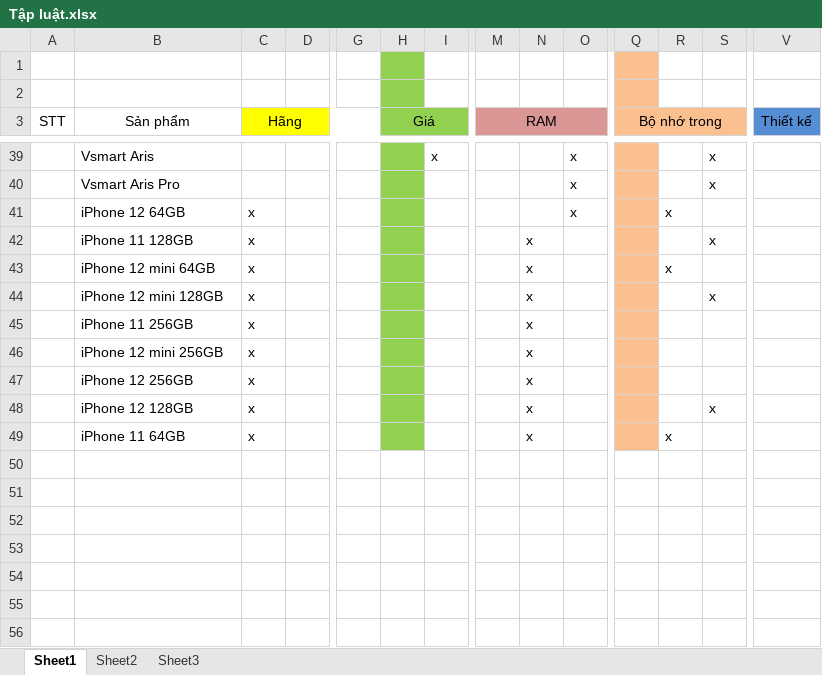
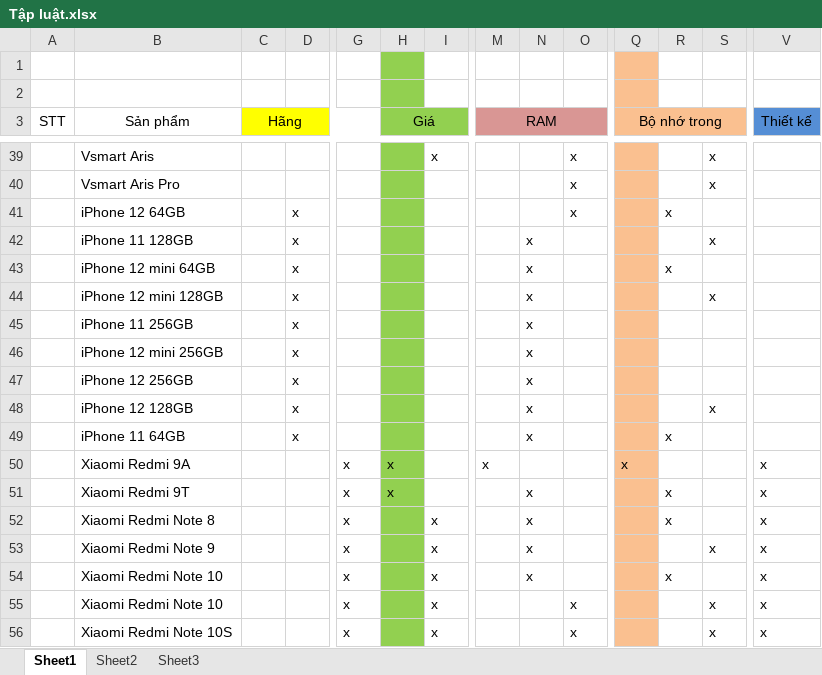
Before and after one commit to HoangLan2/He-Chuyen-Gia, an Excel workbook: Tập luật.xlsx, sheet Sheet1, drawn as a sheet; only a part is shown, gaps mark what is left out; values as stored, in another font and other column widths than the file's, no borders; rows hold the shown columns only; the diff names each change by its address in the sheet, - before the commit and + after, or states it on an @@ line.

Commit message:
Lan

```diff
--- a/Tập luật.xlsx (sheet Sheet1)
+++ b/Tập luật.xlsx (sheet Sheet1)
-C41:C49 (Hãng): x
+C41:C49 (Hãng): (empty)
-D41:D49: (empty)
+D41:D49: x
+row 50:  | Xiaomi Redmi 9A |  |  | x | x |  | x |  |  | x |  |  | x
+row 51:  | Xiaomi Redmi 9T |  |  | x | x |  |  | x |  |  | x |  | x
+row 52:  | Xiaomi Redmi Note 8 |  |  | x |  | x |  | x |  |  | x |  | x
+row 53:  | Xiaomi Redmi Note 9 |  |  | x |  | x |  | x |  |  |  | x | x
+row 54:  | Xiaomi Redmi Note 10 |  |  | x |  | x |  | x |  |  | x |  | x
+row 55:  | Xiaomi Redmi Note 10 |  |  | x |  | x |  |  | x |  |  | x | x
+row 56:  | Xiaomi Redmi Note 10S |  |  | x |  | x |  |  | x |  |  | x | x
```
Also changed, not shown: sheet Sheet2.
